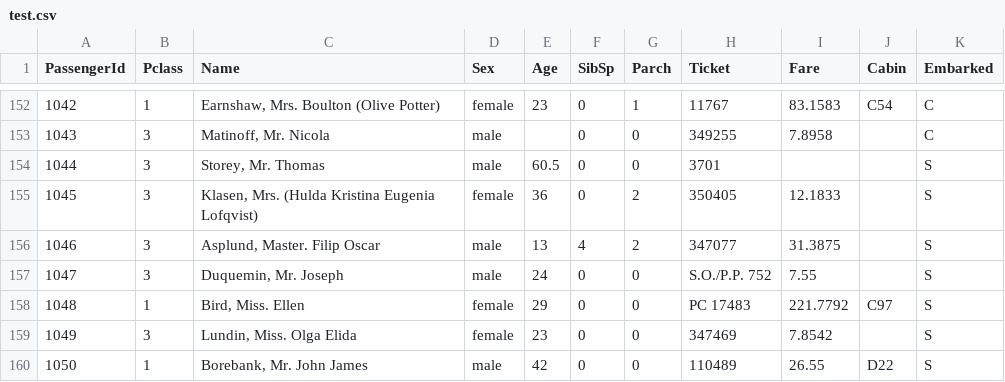
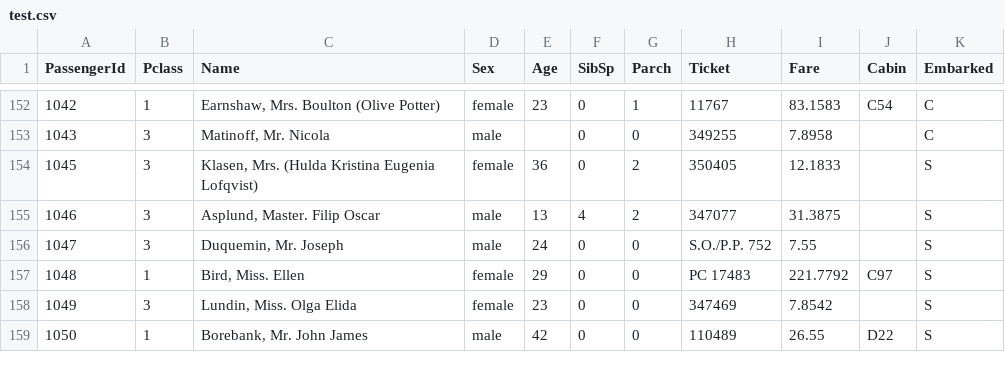
Before and after one commit to aliciapj/intro_ml_python, a CSV file: datasets/titanic/test.csv, drawn as a sheet; only a part is shown, gaps mark what is left out; the diff names each change by its address in the sheet, - before the commit and + after, or states it on an @@ line.

```diff
--- a/datasets/titanic/test.csv
+++ b/datasets/titanic/test.csv
-row 154: 1044 | 3 | Storey, Mr. Thomas | male | 60.5 | 0 | 0 | 3701 |  |  | S
```
Also changed, not shown: 38 other files.
